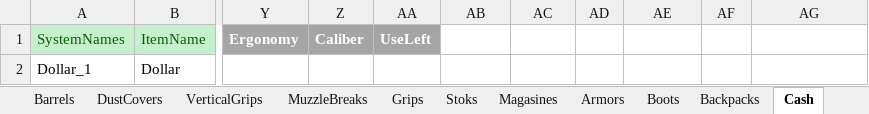
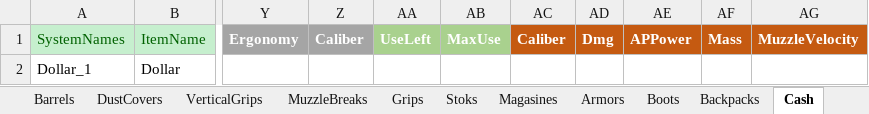
Before and after one commit to NAGYLF/Project-GAME, an Excel workbook: Assets/Resources/Items/AdvancedItemData.xlsx, sheet Cash, drawn as a sheet; only a part is shown, gaps mark what is left out; values as stored, in another font and other column widths than the file's, no borders; the diff names each change by its address in the sheet, - before the commit and + after, or states it on an @@ line.

```diff
--- a/Assets/Resources/Items/AdvancedItemData.xlsx (sheet Cash)
+++ b/Assets/Resources/Items/AdvancedItemData.xlsx (sheet Cash)
-AA1 fill: #A5A5A5
+AA1 fill: #A9D18E
-AB1: (empty)
+AB1: MaxUse
-AB1 fill: none
+AB1 fill: #A9D18E
-AC1: (empty)
+AC1: Caliber
-AC1:AG1 fill: none
+AC1:AG1 fill: #C55A11
-AD1: (empty)
+AD1: Dmg
-AE1: (empty)
+AE1: APPower
-AF1: (empty)
+AF1: Mass
-AG1: (empty)
+AG1: MuzzleVelocity
```
Also changed, not shown: sheet Ammunitions, sheet Stoks, sheet Slides, sheet Lasers_Lights, sheet Barrels, sheet VerticalGrips, 21 more sheets, formulas that keep their value, 8 other files.
